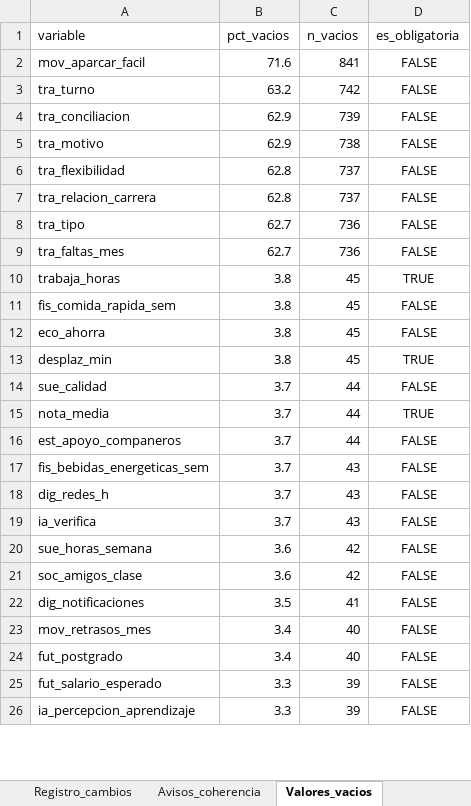
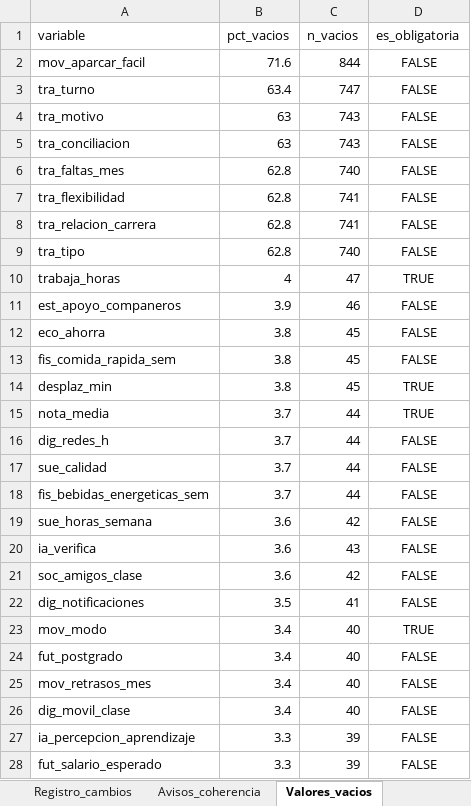
Before and after one commit to rgonzalezsa/script-limpieza-etaic, an Excel workbook: ETAIC_Dataset_LIMPIO.xlsx, sheet Valores_vacios, drawn as a sheet; only a part is shown; values as stored, in another font and other column widths than the file's, no borders; removed rows and columns are numbered as before the commit, all else as after; the diff covers the shown part only; the diff names each change by its address in the sheet, - before the commit and + after, or states it on an @@ line.

```diff
--- a/ETAIC_Dataset_LIMPIO.xlsx (sheet Valores_vacios)
+++ b/ETAIC_Dataset_LIMPIO.xlsx (sheet Valores_vacios)
-C2 (n_vacios): 841
+C2 (n_vacios): 844
-B3 (pct_vacios): 63.2
+B3 (pct_vacios): 63.4
-C3 (n_vacios): 742
+C3 (n_vacios): 747
-row 4: tra_conciliacion | 62.9 | 739 | FALSE
-B4 (pct_vacios): 62.9
+B4 (pct_vacios): 63
-C4 (n_vacios): 738
+C4 (n_vacios): 743
+row 5: tra_conciliacion | 63 | 743 | FALSE
+row 6: tra_faltas_mes | 62.8 | 740 | FALSE
-C7:C8 (n_vacios): 737
+C7:C8 (n_vacios): 741
-B9 (pct_vacios): 62.7
+B9 (pct_vacios): 62.8
-C9 (n_vacios): 736
+C9 (n_vacios): 740
-row 9: tra_faltas_mes | 62.7 | 736 | FALSE
-B10 (pct_vacios): 3.8
+B10 (pct_vacios): 4
-C10 (n_vacios): 45
+C10 (n_vacios): 47
+row 11: est_apoyo_companeros | 3.9 | 46 | FALSE
+row 16: dig_redes_h | 3.7 | 44 | FALSE
-row 16: est_apoyo_companeros | 3.7 | 44 | FALSE
-C18 (n_vacios): 43
+C18 (n_vacios): 44
-row 18: dig_redes_h | 3.7 | 43 | FALSE
-row 19: ia_verifica | 3.7 | 43 | FALSE
+row 20: ia_verifica | 3.6 | 43 | FALSE
+row 23: mov_modo | 3.4 | 40 | TRUE
+row 24: fut_postgrado | 3.4 | 40 | FALSE
-A26 (variable): fut_postgrado
+A26 (variable): dig_movil_clase
@@ row 26 moved to row 27: ia_percepcion_aprendizaje @@
```
Also changed, not shown: 15 added rows, 17 removed rows, 13 moved rows and 16 edited cells elsewhere in this sheet, sheet Datos_excluidos, sheet Datos_limpios, sheet Clasificacion_registros, sheet Registro_cambios, sheet Resumen, sheet Reglas_aplicadas, 6 other files.
